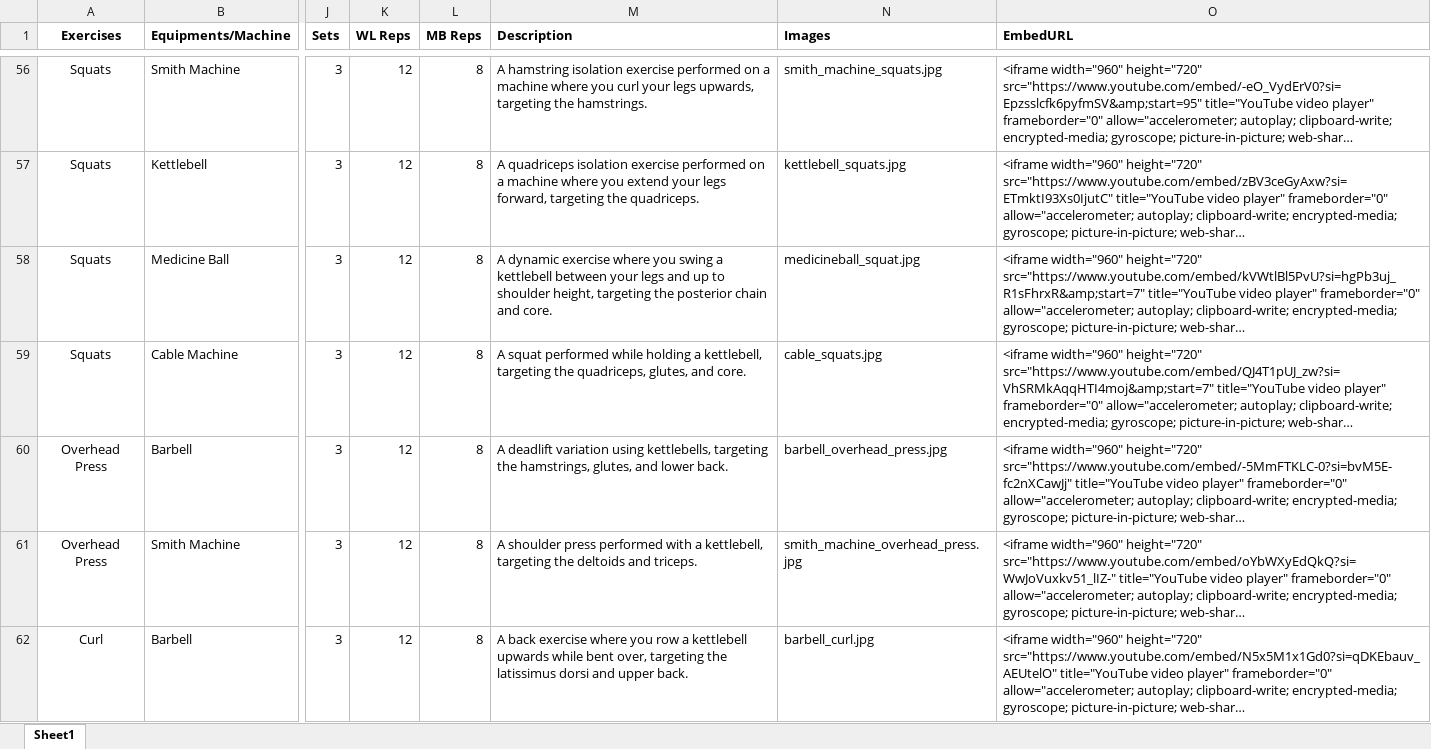
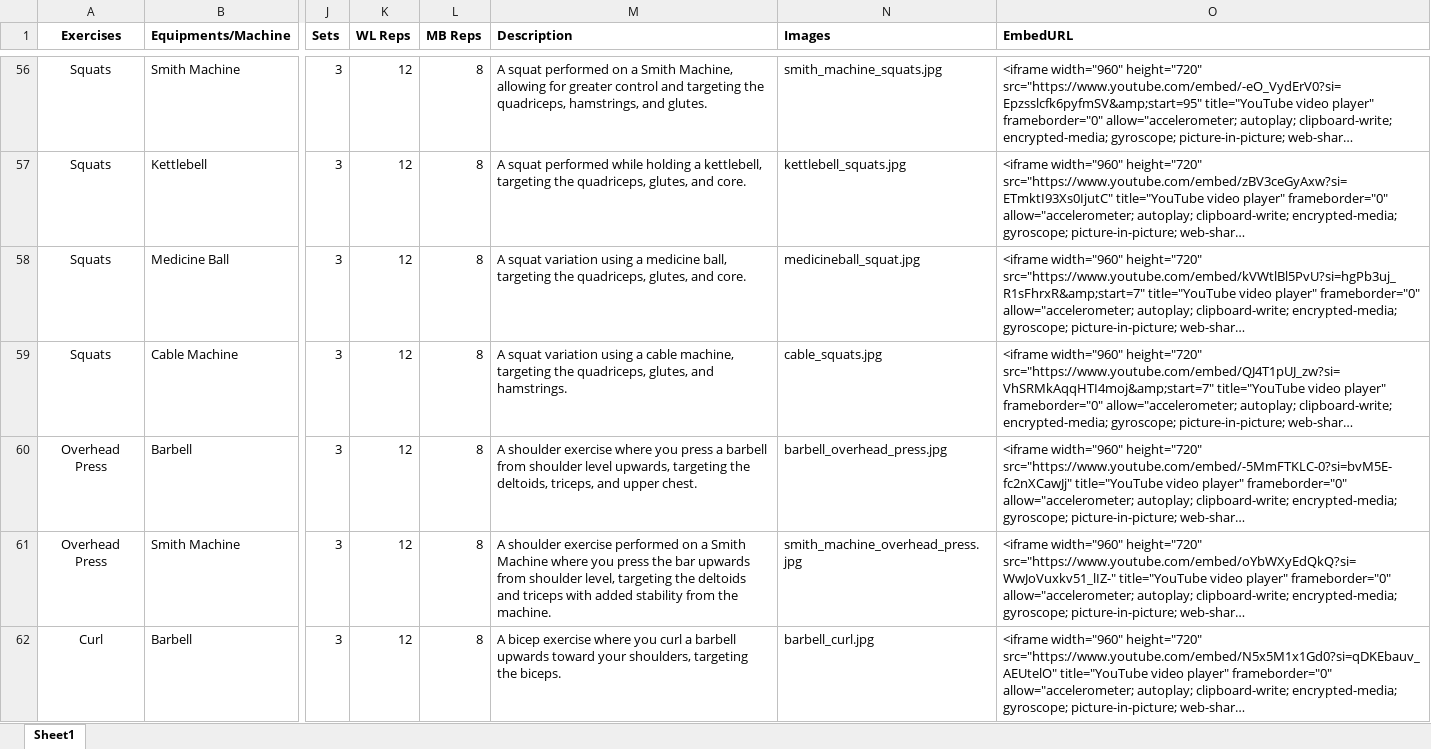
Before and after one commit to Litsarr/ThesisBackend, an Excel workbook: demo/src/main/resources/spreadsheet/Workout Spreadsheet.xlsx, sheet Sheet1, drawn as a sheet; only a part is shown, gaps mark what is left out; long unchanged cells end in …; values as stored, in another font and other column widths than the file's, no borders; the diff covers the shown part only; the diff names each change by its address in the sheet, - before the commit and + after, or states it on an @@ line.

```diff
--- a/demo/src/main/resources/spreadsheet/Workout Spreadsheet.xlsx (sheet Sheet1)
+++ b/demo/src/main/resources/spreadsheet/Workout Spreadsheet.xlsx (sheet Sheet1)
-M56 (Description): A hamstring isolation exercise performed on a machine where you curl your legs upwards, targeting the hamstrings.
+M56 (Description): A squat performed on a Smith Machine, allowing for greater control and targeting the quadriceps, hamstrings, and glutes.
-M57 (Description): A quadriceps isolation exercise performed on a machine where you extend your legs forward, targeting the quadriceps.
+M57 (Description): A squat performed while holding a kettlebell, targeting the quadriceps, glutes, and core.
-M58 (Description): A dynamic exercise where you swing a kettlebell between your legs and up to shoulder height, targeting the posterior chain and core.
+M58 (Description): A squat variation using a medicine ball, targeting the quadriceps, glutes, and core.
-M59 (Description): A squat performed while holding a kettlebell, targeting the quadriceps, glutes, and core.
+M59 (Description): A squat variation using a cable machine, targeting the quadriceps, glutes, and hamstrings.
-M60 (Description): A deadlift variation using kettlebells, targeting the hamstrings, glutes, and lower back.
+M60 (Description): A shoulder exercise where you press a barbell from shoulder level upwards, targeting the deltoids, triceps, and upper chest.
-M61 (Description): A shoulder press performed with a kettlebell, targeting the deltoids and triceps.
+M61 (Description): A shoulder exercise performed on a Smith Machine where you press the bar upwards from shoulder level, targeting the deltoids and triceps with added stability from the machine.
-M62 (Description): A back exercise where you row a kettlebell upwards while bent over, targeting the latissimus dorsi and upper back.
+M62 (Description): A bicep exercise where you curl a barbell upwards toward your shoulders, targeting the biceps.
```
Also changed, not shown: 80 edited cells elsewhere in this sheet.
